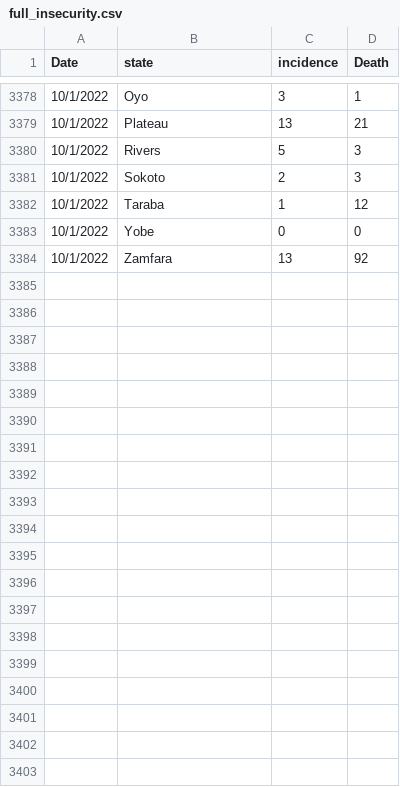
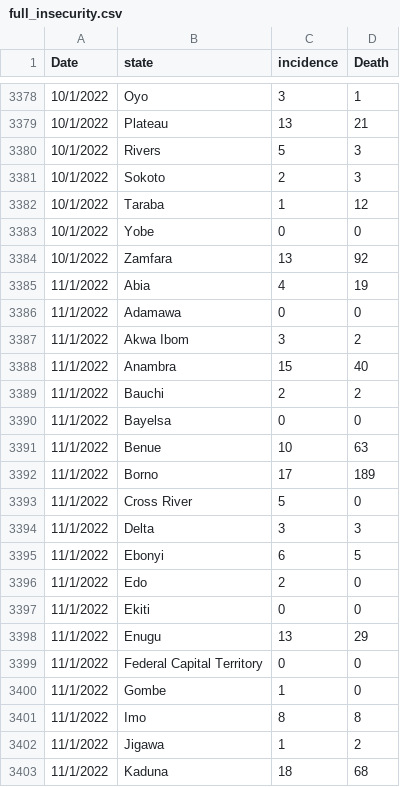
Before and after one commit to eakande/full_security, a CSV file: full_insecurity.csv, drawn as a sheet; only a part is shown, gaps mark what is left out; the diff covers the shown part only.

Commit message:
Add files via upload

```diff
--- a/full_insecurity.csv
+++ b/full_insecurity.csv
@@ -3384 +3384,20 @@ Date,state,incidence,Death
 10/1/2022,Zamfara,13,92
+11/1/2022,Abia,4,19
+11/1/2022,Adamawa,0,0
+11/1/2022,Akwa Ibom,3,2
+11/1/2022,Anambra,15,40
+11/1/2022,Bauchi,2,2
+11/1/2022,Bayelsa,0,0
+11/1/2022,Benue,10,63
+11/1/2022,Borno,17,189
+11/1/2022,Cross River,5,0
+11/1/2022,Delta,3,3
+11/1/2022,Ebonyi,6,5
+11/1/2022,Edo,2,0
+11/1/2022,Ekiti,0,0
+11/1/2022,Enugu,13,29
+11/1/2022,Federal Capital Territory,0,0
+11/1/2022,Gombe,1,0
+11/1/2022,Imo,8,8
+11/1/2022,Jigawa,1,2
+11/1/2022,Kaduna,18,68
```
Also changed, not shown: 18 added rows elsewhere in this file.
